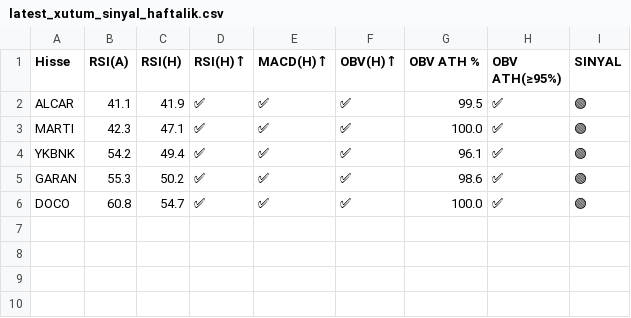
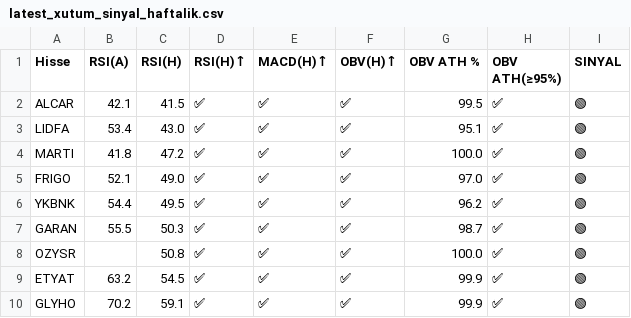
Before and after one commit to deryaozyuvali/Bist-tarama-otomasyon, a CSV file: results/gunluk/latest_xutum_sinyal_haftalik.csv, drawn as a sheet.

```diff
--- a/results/gunluk/latest_xutum_sinyal_haftalik.csv
+++ b/results/gunluk/latest_xutum_sinyal_haftalik.csv
@@ -1,6 +1,10 @@
 Hisse,RSI(A),RSI(H),RSI(H)↑,MACD(H)↑,OBV(H)↑,OBV ATH %,OBV ATH(≥95%),SINYAL
-ALCAR,41.1,41.9,✅,✅,✅,99.5,✅,🟢
-MARTI,42.3,47.1,✅,✅,✅,100.0,✅,🟢
-YKBNK,54.2,49.4,✅,✅,✅,96.1,✅,🟢
-GARAN,55.3,50.2,✅,✅,✅,98.6,✅,🟢
-DOCO,60.8,54.7,✅,✅,✅,100.0,✅,🟢
+ALCAR,42.1,41.5,✅,✅,✅,99.5,✅,🟢
+LIDFA,53.4,43.0,✅,✅,✅,95.1,✅,🟢
+MARTI,41.8,47.2,✅,✅,✅,100.0,✅,🟢
+FRIGO,52.1,49.0,✅,✅,✅,97.0,✅,🟢
+YKBNK,54.4,49.5,✅,✅,✅,96.2,✅,🟢
+GARAN,55.5,50.3,✅,✅,✅,98.7,✅,🟢
+OZYSR,,50.8,✅,✅,✅,100.0,✅,🟢
+ETYAT,63.2,54.5,✅,✅,✅,99.9,✅,🟢
+GLYHO,70.2,59.1,✅,✅,✅,99.9,✅,🟢
```
Also changed, not shown: results/gunluk/latest_xutum_tarama.csv, results/gunluk/latest_xutum_tarama_haftalik.csv, 6 other files.
